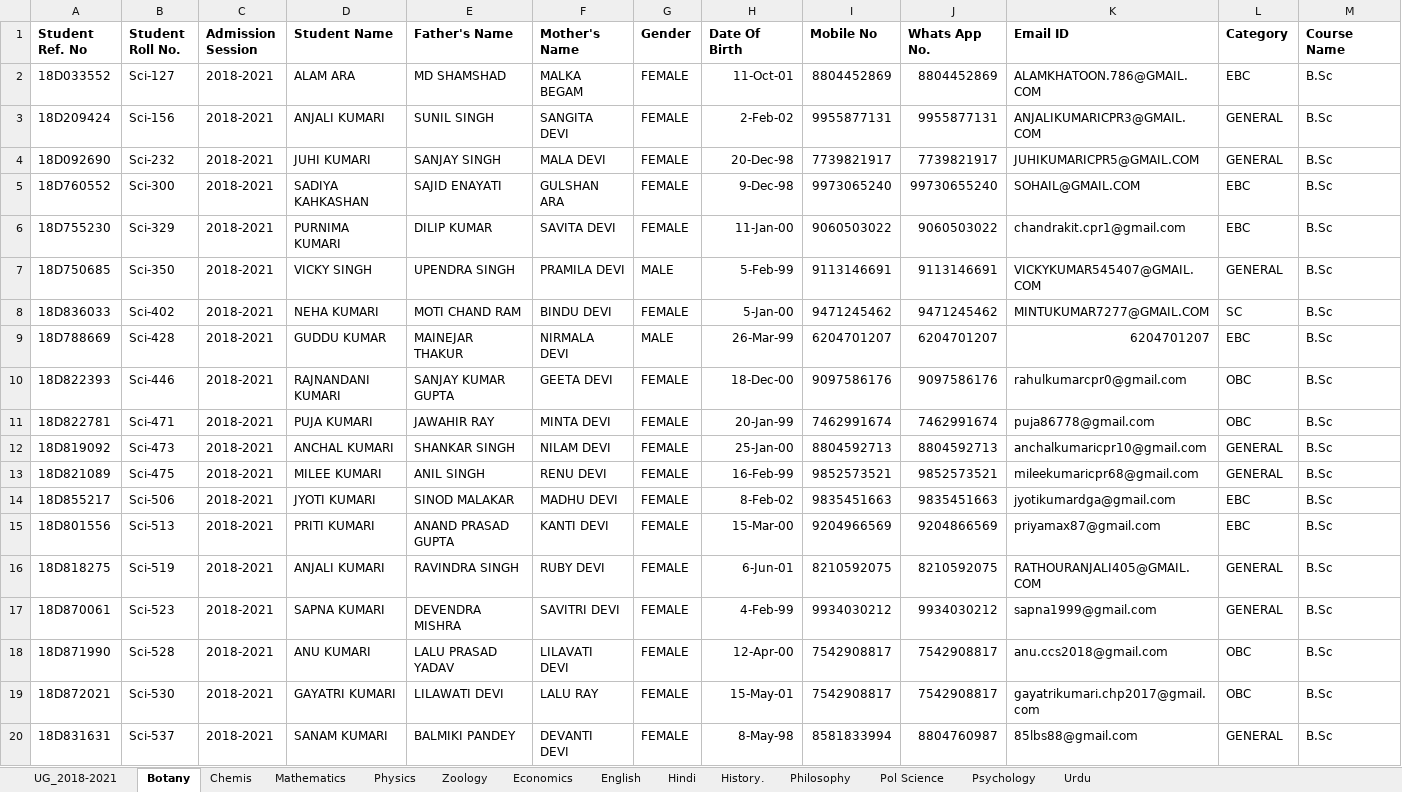
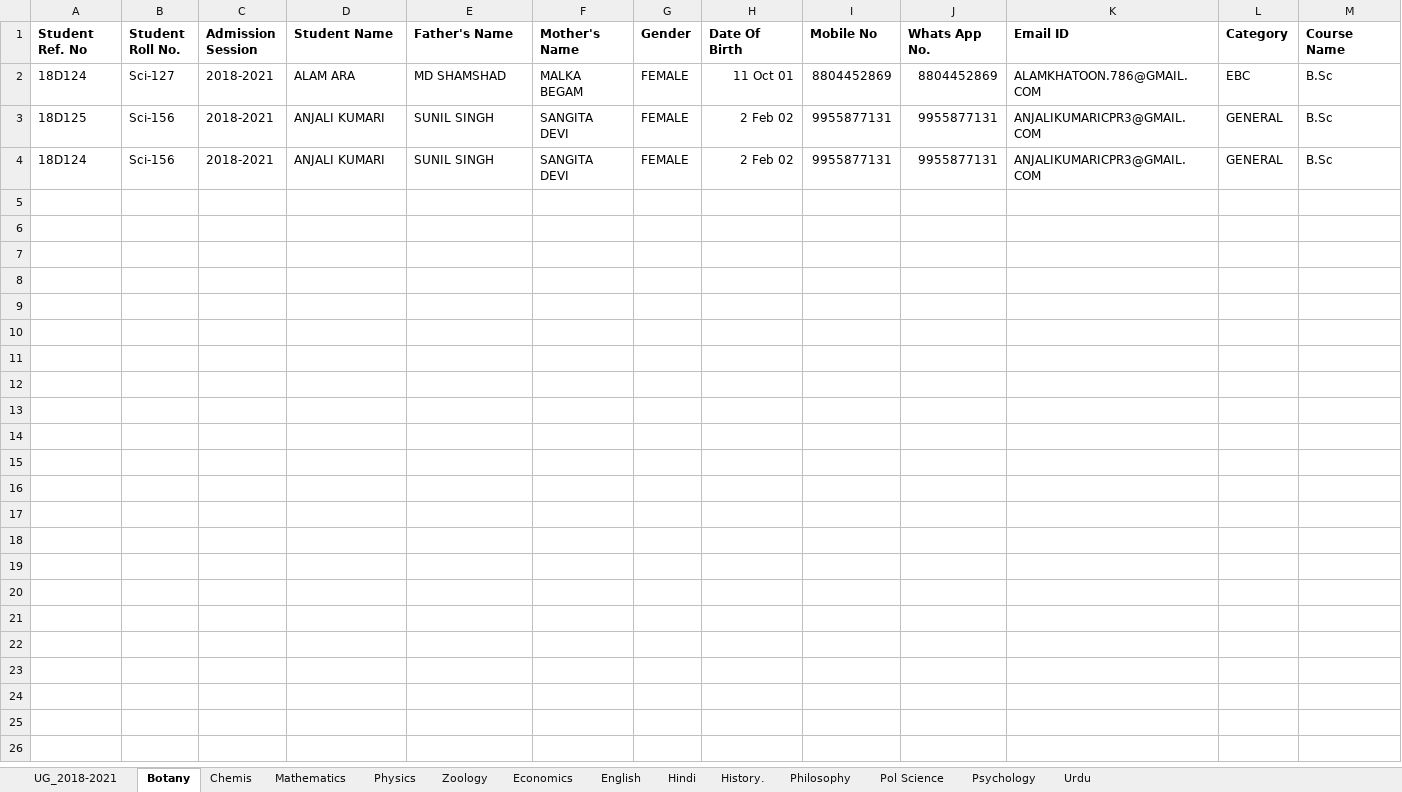
Before and after one commit to sachinprajapati/college, an Excel workbook: data.xlsx, sheet Botany, drawn as a sheet; only a part is shown; values as stored, in another font and other column widths than the file's, no borders; conditional formats not drawn; removed rows and columns are numbered as before the commit, all else as after; rows hold the shown columns only; the diff covers the shown part only; the diff names each change by its address in the sheet, - before the commit and + after, or states it on an @@ line.

```diff
--- a/data.xlsx (sheet Botany)
+++ b/data.xlsx (sheet Botany)
-A2 (Student Ref. No): 18D033552
+A2 (Student Ref. No): 18D124
-H2 (Date Of Birth): 11-Oct-01
+H2 (Date Of Birth): 11 Oct 01
-A3 (Student Ref. No): 18D209424
+A3 (Student Ref. No): 18D125
-H3 (Date Of Birth): 2-Feb-02
+H3 (Date Of Birth): 2 Feb 02
-row 4: 18D092690 | Sci-232 | 2018-2021 | JUHI KUMARI | SANJAY SINGH | MALA DEVI | FEMALE | 20-Dec-98 | 7739821917 | 7739821917 | JUHIKUMARICPR5@GMAIL.COM | GENERAL | B.Sc
-row 5: 18D760552 | Sci-300 | 2018-2021 | SADIYA KAHKASHAN | SAJID ENAYATI | GULSHAN ARA | FEMALE | 9-Dec-98 | 9973065240 | 99730655240 | SOHAIL@GMAIL.COM | EBC | B.Sc
-row 6: 18D755230 | Sci-329 | 2018-2021 | PURNIMA KUMARI | DILIP KUMAR | SAVITA DEVI | FEMALE | 11-Jan-00 | 9060503022 | 9060503022 | chandrakit.cpr1@gmail.com | EBC | B.Sc
-row 7: 18D750685 | Sci-350 | 2018-2021 | VICKY SINGH | UPENDRA SINGH | PRAMILA DEVI | MALE | 5-Feb-99 | 9113146691 | 9113146691 | VICKYKUMAR545407@GMAIL.COM | GENERAL | B.Sc
-row 8: 18D836033 | Sci-402 | 2018-2021 | NEHA KUMARI | MOTI CHAND RAM | BINDU DEVI | FEMALE | 5-Jan-00 | 9471245462 | 9471245462 | MINTUKUMAR7277@GMAIL.COM | SC | B.Sc
-row 9: 18D788669 | Sci-428 | 2018-2021 | GUDDU KUMAR | MAINEJAR THAKUR | NIRMALA DEVI | MALE | 26-Mar-99 | 6204701207 | 6204701207 | 6204701207 | EBC | B.Sc
-row 10: 18D822393 | Sci-446 | 2018-2021 | RAJNANDANI KUMARI | SANJAY KUMAR GUPTA | GEETA DEVI | FEMALE | 18-Dec-00 | 9097586176 | 9097586176 | rahulkumarcpr0@gmail.com | OBC | B.Sc
-row 11: 18D822781 | Sci-471 | 2018-2021 | PUJA KUMARI | JAWAHIR RAY | MINTA DEVI | FEMALE | 20-Jan-99 | 7462991674 | 7462991674 | puja86778@gmail.com | OBC | B.Sc
-row 12: 18D819092 | Sci-473 | 2018-2021 | ANCHAL KUMARI | SHANKAR SINGH | NILAM DEVI | FEMALE | 25-Jan-00 | 8804592713 | 8804592713 | anchalkumaricpr10@gmail.com | GENERAL | B.Sc
-row 13: 18D821089 | Sci-475 | 2018-2021 | MILEE KUMARI | ANIL SINGH | RENU DEVI | FEMALE | 16-Feb-99 | 9852573521 | 9852573521 | mileekumaricpr68@gmail.com | GENERAL | B.Sc
-row 14: 18D855217 | Sci-506 | 2018-2021 | JYOTI KUMARI | SINOD MALAKAR | MADHU DEVI | FEMALE | 8-Feb-02 | 9835451663 | 9835451663 | jyotikumardga@gmail.com | EBC | B.Sc
-row 15: 18D801556 | Sci-513 | 2018-2021 | PRITI KUMARI | ANAND PRASAD GUPTA | KANTI DEVI | FEMALE | 15-Mar-00 | 9204966569 | 9204866569 | priyamax87@gmail.com | EBC | B.Sc
-A4 (Student Ref. No): 18D818275
+A4 (Student Ref. No): 18D124
-B4 (Student Roll No.): Sci-519
+B4 (Student Roll No.): Sci-156
-E4 (Father's Name): RAVINDRA SINGH
+E4 (Father's Name): SUNIL SINGH
-F4 (Mother's Name): RUBY DEVI
+F4 (Mother's Name): SANGITA DEVI
-H4 (Date Of Birth): 6-Jun-01
+H4 (Date Of Birth): 2 Feb 02
-I4 (Mobile No): 8210592075
+I4 (Mobile No): 9955877131
-J4 (Whats App No.): 8210592075
+J4 (Whats App No.): 9955877131
-K4 (Email ID): RATHOURANJALI405@GMAIL.COM
+K4 (Email ID): ANJALIKUMARICPR3@GMAIL.COM
-row 17: 18D870061 | Sci-523 | 2018-2021 | SAPNA KUMARI | DEVENDRA MISHRA | SAVITRI DEVI | FEMALE | 4-Feb-99 | 9934030212 | 9934030212 | sapna1999@gmail.com | GENERAL | B.Sc
-row 18: 18D871990 | Sci-528 | 2018-2021 | ANU KUMARI | LALU PRASAD YADAV | LILAVATI DEVI | FEMALE | 12-Apr-00 | 7542908817 | 7542908817 | anu.ccs2018@gmail.com | OBC | B.Sc
-row 19: 18D872021 | Sci-530 | 2018-2021 | GAYATRI KUMARI | LILAWATI DEVI | LALU RAY | FEMALE | 15-May-01 | 7542908817 | 7542908817 | gayatrikumari.chp2017@gmail.com | OBC | B.Sc
-row 20: 18D831631 | Sci-537 | 2018-2021 | SANAM KUMARI | BALMIKI PANDEY | DEVANTI DEVI | FEMALE | 8-May-98 | 8581833994 | 8804760987 | 85lbs88@gmail.com | GENERAL | B.Sc
```
Also changed, not shown: 2 removed rows elsewhere in this sheet, sheet UG_2018-2021, sheet Physics, sheet Mathematics, sheet Chemis, sheet History., sheet Psychology, 7 more sheets, 58 other files.
